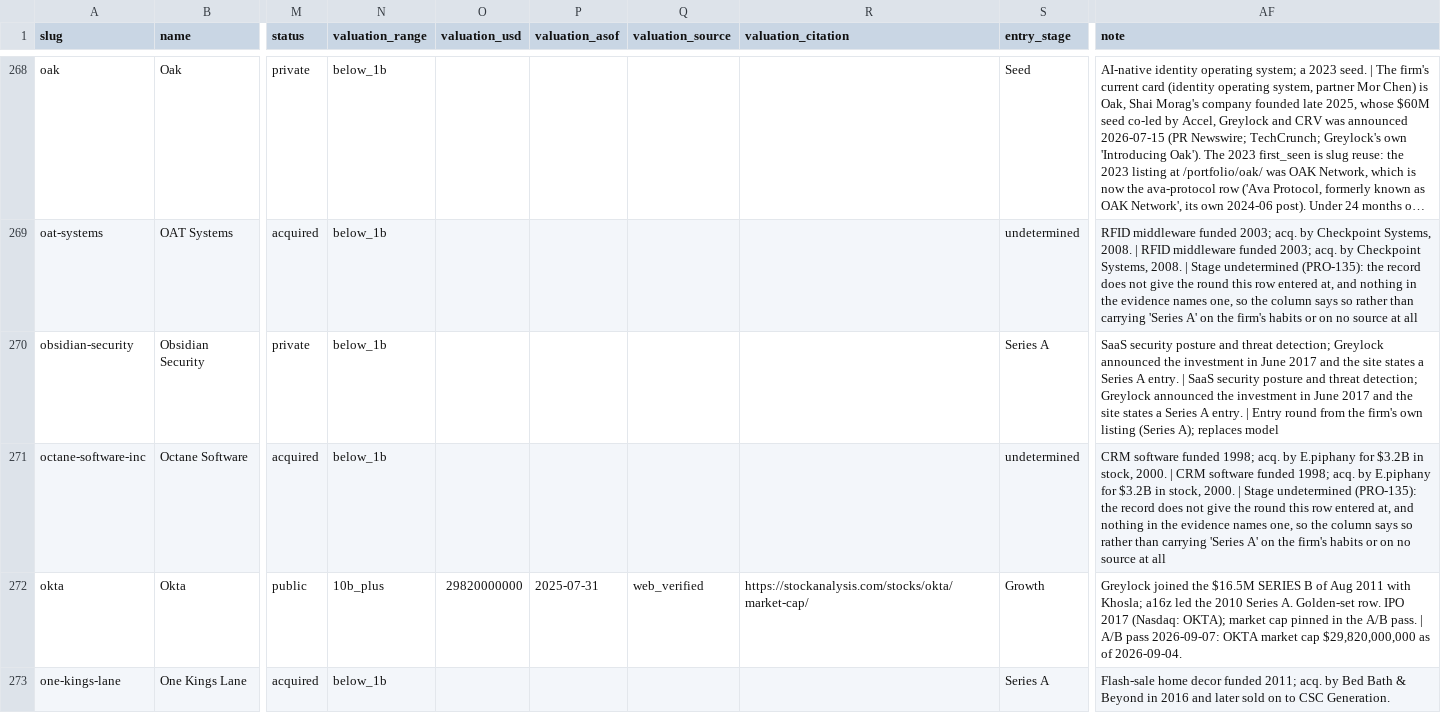
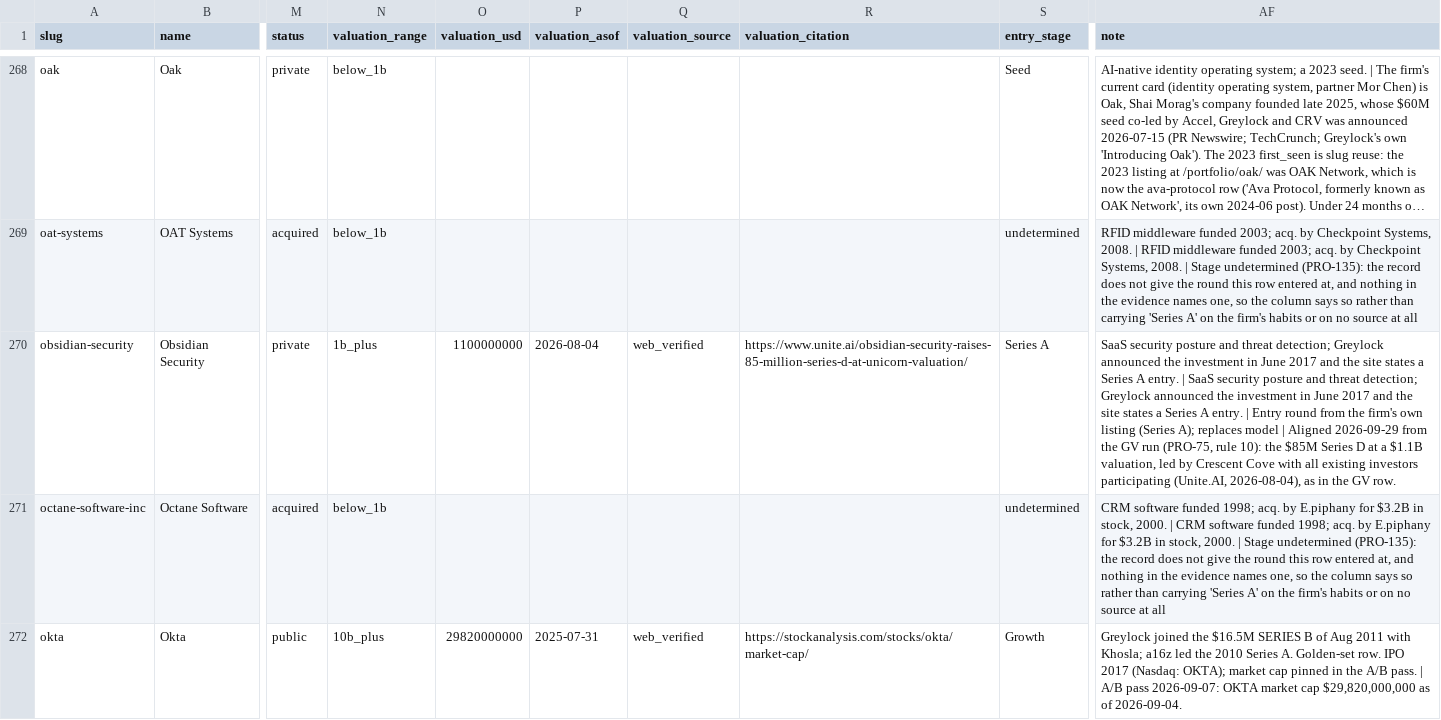
Before and after one commit to Erik-List/merit-capital, a CSV file: data/collection/investors/greylock/companies/base.csv, drawn as a sheet; only a part is shown, gaps mark what is left out; the shorter side is filled out with more unchanged rows; long unchanged cells end in …; the diff names each change by its address in the sheet, - before the commit and + after, or states it on an @@ line.

```diff
--- a/data/collection/investors/greylock/companies/base.csv
+++ b/data/collection/investors/greylock/companies/base.csv
-N270 (valuation_range): below_1b
+N270 (valuation_range): 1b_plus
-O270 (valuation_usd): (empty)
+O270 (valuation_usd): 1100000000
-P270 (valuation_asof): (empty)
+P270 (valuation_asof): 2026-08-04
-Q270 (valuation_source): (empty)
+Q270 (valuation_source): web_verified
-R270 (valuation_citation): (empty)
+R270 (valuation_citation): https://www.unite.ai/obsidian-security-raises-85-million-series-d-at-unicorn-valuation/
-AF270 (note): …replaces model
+AF270 (note): …replaces model | Aligned 2026-09-29 from the GV run (PRO-75, rule 10): the $85M Series D at a $1.1B valuation, led by Crescent Cove with all existing investors participating (Unite.AI, 2026-08-04), as in the GV row.
```
Also changed, not shown: 2 other files.
